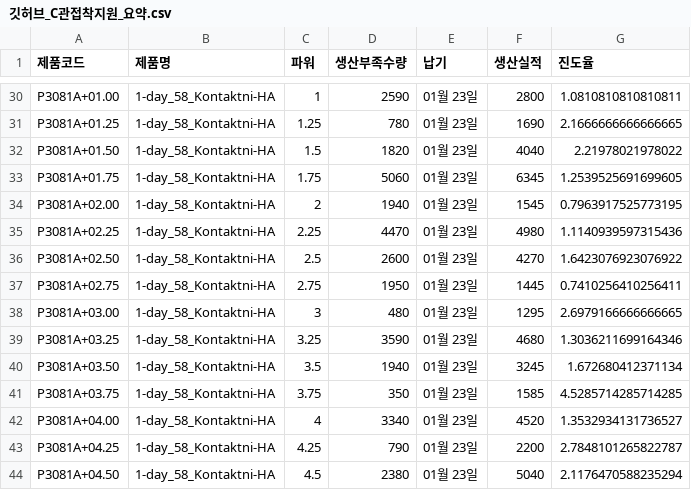
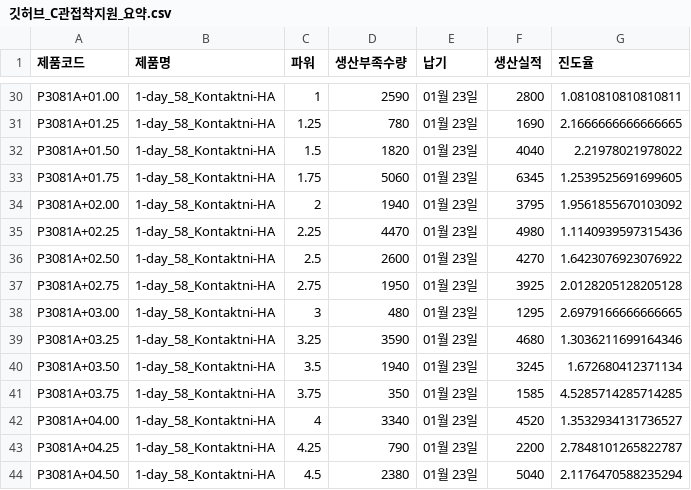
Before and after one commit to lcmin16-prog/S-Plant-Dashboard, a CSV file: 깃허브_C관접착지원_요약.csv, drawn as a sheet; only a part is shown, gaps mark what is left out; the diff covers the shown part only.

```diff
--- a/깃허브_C관접착지원_요약.csv
+++ b/깃허브_C관접착지원_요약.csv
@@ -33,6 +33,6 @@ P3081A+01.50,1-day_58_Kontaktni-HA,1.5,1820,01월 23일,4040,2.21978021978022
 P3081A+01.75,1-day_58_Kontaktni-HA,1.75,5060,01월 23일,6345,1.2539525691699605
-P3081A+02.00,1-day_58_Kontaktni-HA,2,1940,01월 23일,1545,0.7963917525773195
+P3081A+02.00,1-day_58_Kontaktni-HA,2,1940,01월 23일,3795,1.9561855670103092
 P3081A+02.25,1-day_58_Kontaktni-HA,2.25,4470,01월 23일,4980,1.1140939597315436
 P3081A+02.50,1-day_58_Kontaktni-HA,2.5,2600,01월 23일,4270,1.6423076923076922
-P3081A+02.75,1-day_58_Kontaktni-HA,2.75,1950,01월 23일,1445,0.7410256410256411
+P3081A+02.75,1-day_58_Kontaktni-HA,2.75,1950,01월 23일,3925,2.0128205128205128
 P3081A+03.00,1-day_58_Kontaktni-HA,3,480,01월 23일,1295,2.6979166666666665
```
Also changed, not shown: 54 edited cells elsewhere in this file, 깃허브_S관공장목표현황_요약.csv, 1 other file.
